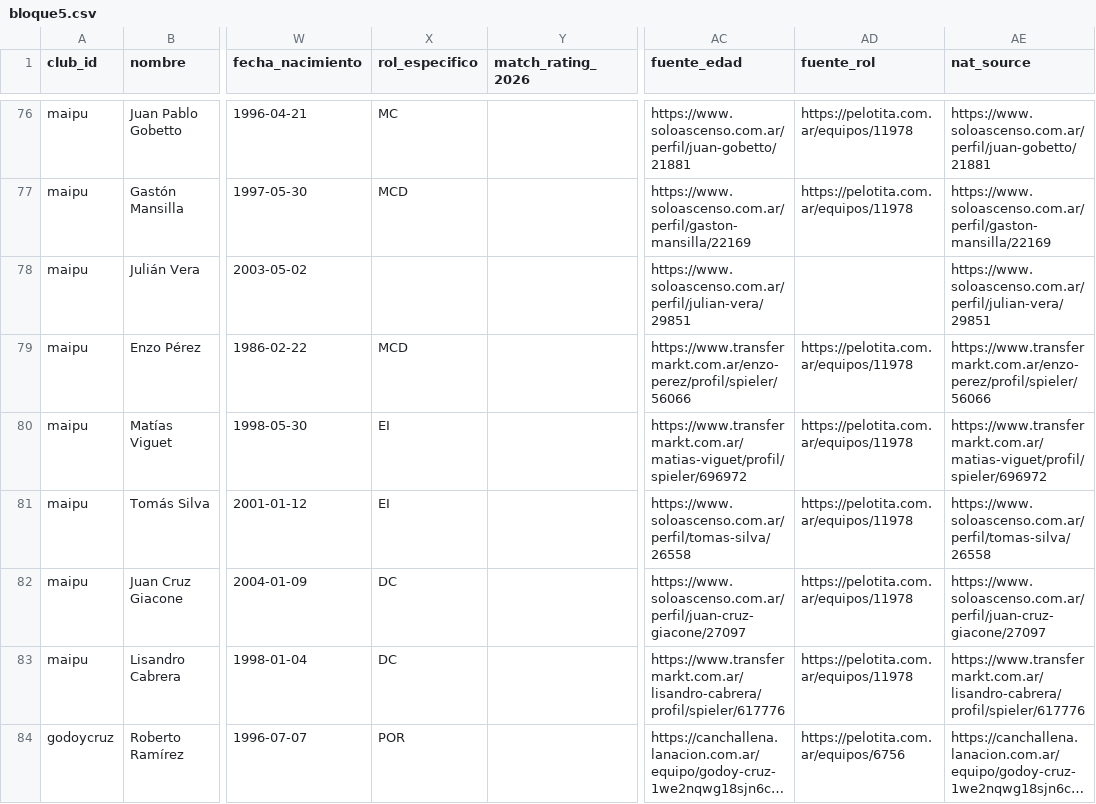
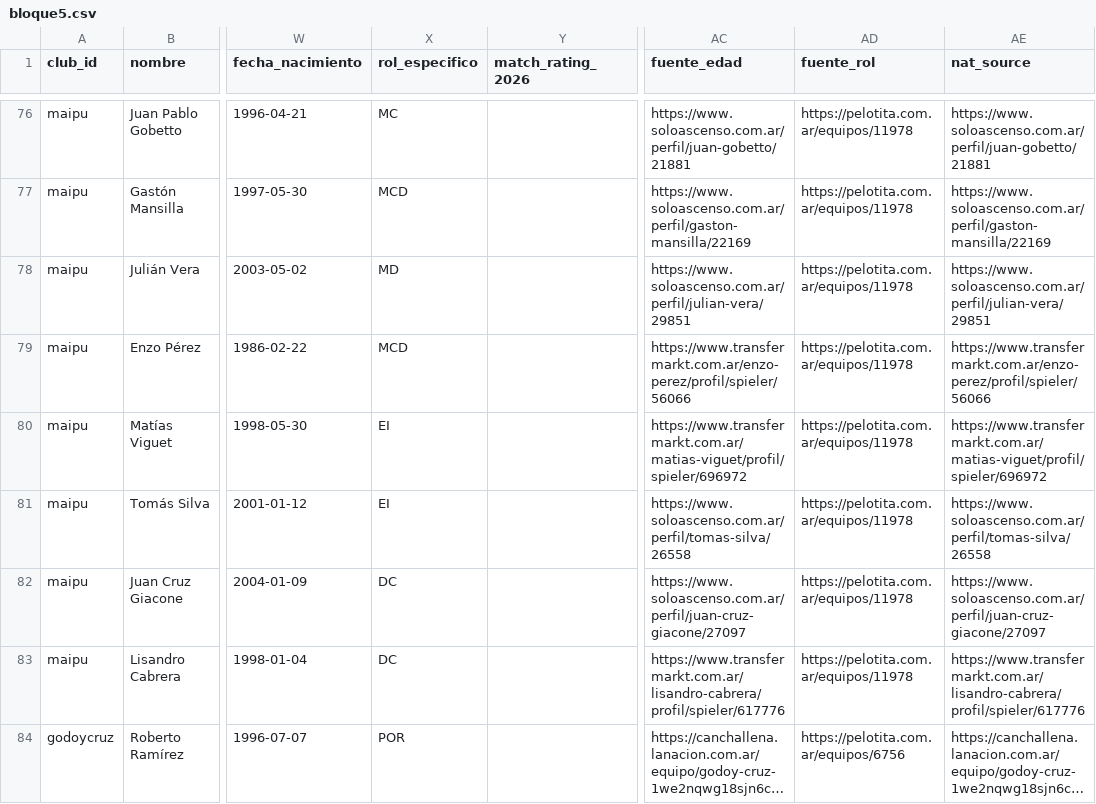
Before and after one commit to carp1901/liga-fc1, a CSV file: planteles/borradores/primera-nacional-2026/bloque5.csv, drawn as a sheet; only a part is shown, gaps mark what is left out; long unchanged cells end in …; the diff names each change by its address in the sheet, - before the commit and + after, or states it on an @@ line.

Commit message:
Completa roles verificados en bloque 5

```diff
--- a/planteles/borradores/primera-nacional-2026/bloque5.csv
+++ b/planteles/borradores/primera-nacional-2026/bloque5.csv
-X78 (rol_especifico): (empty)
+X78 (rol_especifico): MD
-AD78 (fuente_rol): (empty)
+AD78 (fuente_rol): https://pelotita.com.ar/equipos/11978
```
